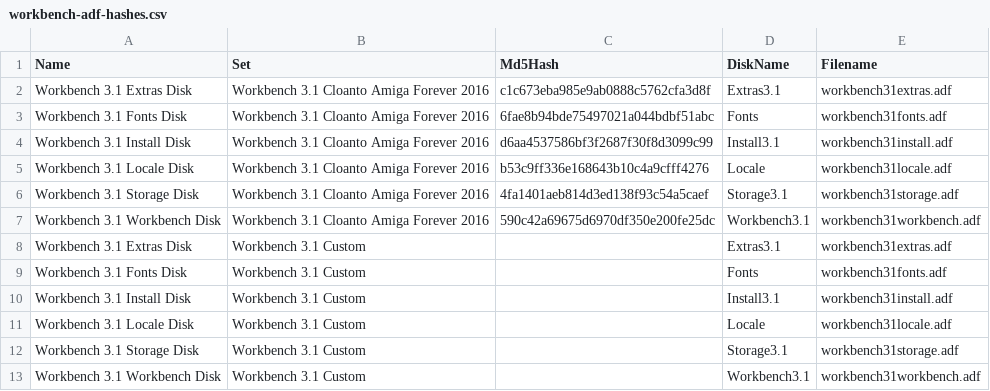
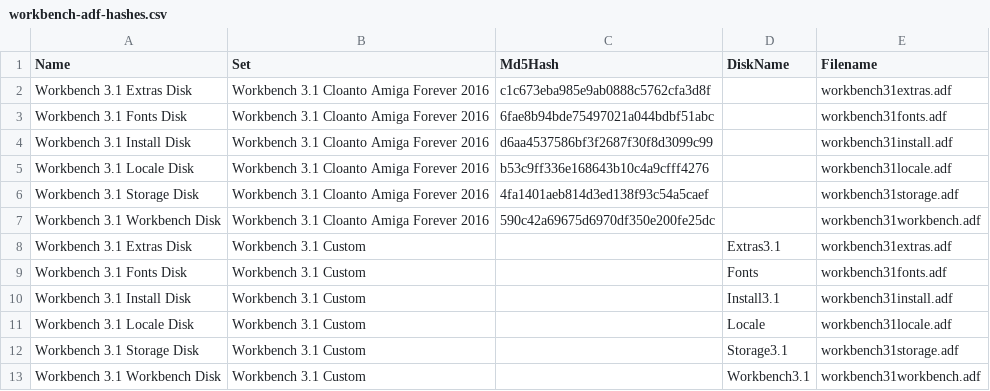
Before and after one commit to henrikstengaard/hstwb-installer, a CSV file: workbench/workbench-adf-hashes.csv, drawn as a sheet.

Commit message:
Added hstwb installer run and setup scripts. Updated winuae installation scripts. Updated workbench adf hashes to support adf files with matching hashes and disk names

```diff
--- a/workbench/workbench-adf-hashes.csv
+++ b/workbench/workbench-adf-hashes.csv
@@ -1,8 +1,8 @@
 Name;Set;Md5Hash;DiskName;Filename
-Workbench 3.1 Extras Disk;Workbench 3.1 Cloanto Amiga Forever 2016;c1c673eba985e9ab0888c5762cfa3d8f;Extras3.1;workbench31extras.adf
-Workbench 3.1 Fonts Disk;Workbench 3.1 Cloanto Amiga Forever 2016;6fae8b94bde75497021a044bdbf51abc;Fonts;workbench31fonts.adf
-Workbench 3.1 Install Disk;Workbench 3.1 Cloanto Amiga Forever 2016;d6aa4537586bf3f2687f30f8d3099c99;Install3.1;workbench31install.adf
-Workbench 3.1 Locale Disk;Workbench 3.1 Cloanto Amiga Forever 2016;b53c9ff336e168643b10c4a9cfff4276;Locale;workbench31locale.adf
-Workbench 3.1 Storage Disk;Workbench 3.1 Cloanto Amiga Forever 2016;4fa1401aeb814d3ed138f93c54a5caef;Storage3.1;workbench31storage.adf
-Workbench 3.1 Workbench Disk;Workbench 3.1 Cloanto Amiga Forever 2016;590c42a69675d6970df350e200fe25dc;Workbench3.1;workbench31workbench.adf
+Workbench 3.1 Extras Disk;Workbench 3.1 Cloanto Amiga Forever 2016;c1c673eba985e9ab0888c5762cfa3d8f;;workbench31extras.adf
+Workbench 3.1 Fonts Disk;Workbench 3.1 Cloanto Amiga Forever 2016;6fae8b94bde75497021a044bdbf51abc;;workbench31fonts.adf
+Workbench 3.1 Install Disk;Workbench 3.1 Cloanto Amiga Forever 2016;d6aa4537586bf3f2687f30f8d3099c99;;workbench31install.adf
+Workbench 3.1 Locale Disk;Workbench 3.1 Cloanto Amiga Forever 2016;b53c9ff336e168643b10c4a9cfff4276;;workbench31locale.adf
+Workbench 3.1 Storage Disk;Workbench 3.1 Cloanto Amiga Forever 2016;4fa1401aeb814d3ed138f93c54a5caef;;workbench31storage.adf
+Workbench 3.1 Workbench Disk;Workbench 3.1 Cloanto Amiga Forever 2016;590c42a69675d6970df350e200fe25dc;;workbench31workbench.adf
 Workbench 3.1 Extras Disk;Workbench 3.1 Custom;;Extras3.1;workbench31extras.adf
```
Also changed, not shown: 7 other files.
